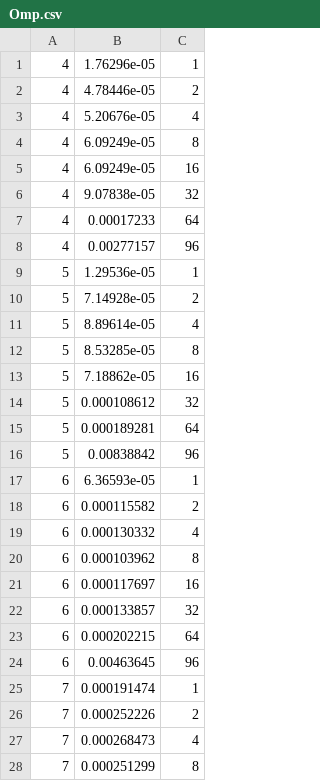
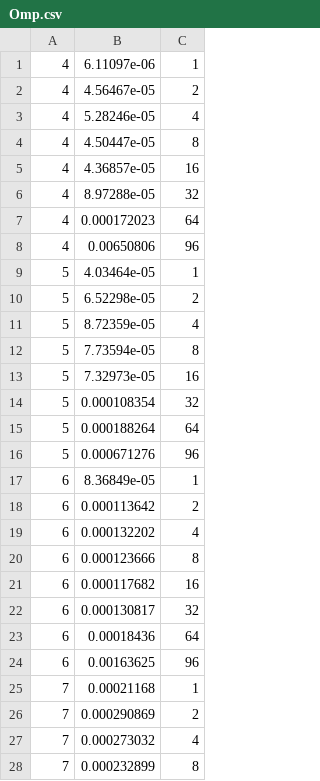
Before and after one commit to FlsLeonardo/Parallel-computing-mid-term, a CSV file: method2/output/Omp.csv, drawn as a sheet; only a part is shown; the diff covers the shown part only.

```diff
--- a/method2/output/Omp.csv
+++ b/method2/output/Omp.csv
@@ -1,28 +1,28 @@
-4;1.76296e-05;1
-4;4.78446e-05;2
-4;5.20676e-05;4
-4;6.09249e-05;8
-4;6.09249e-05;16
-4;9.07838e-05;32
-4;0.00017233;64
-4;0.00277157;96
-5;1.29536e-05;1
-5;7.14928e-05;2
-5;8.89614e-05;4
-5;8.53285e-05;8
-5;7.18862e-05;16
-5;0.000108612;32
-5;0.000189281;64
-5;0.00838842;96
-6;6.36593e-05;1
-6;0.000115582;2
-6;0.000130332;4
-6;0.000103962;8
-6;0.000117697;16
-6;0.000133857;32
-6;0.000202215;64
-6;0.00463645;96
-7;0.000191474;1
-7;0.000252226;2
-7;0.000268473;4
-7;0.000251299;8
+4;6.11097e-06;1
+4;4.56467e-05;2
+4;5.28246e-05;4
+4;4.50447e-05;8
+4;4.36857e-05;16
+4;8.97288e-05;32
+4;0.000172023;64
+4;0.00650806;96
+5;4.03464e-05;1
+5;6.52298e-05;2
+5;8.72359e-05;4
+5;7.73594e-05;8
+5;7.32973e-05;16
+5;0.000108354;32
+5;0.000188264;64
+5;0.000671276;96
+6;8.36849e-05;1
+6;0.000113642;2
+6;0.000132202;4
+6;0.000123666;8
+6;0.000117682;16
+6;0.000130817;32
+6;0.00018436;64
+6;0.00163625;96
+7;0.00021168;1
+7;0.000290869;2
+7;0.000273032;4
+7;0.000232899;8
```
Also changed, not shown: 44 edited cells elsewhere in this file, method1/output/Implicit.csv, method1/output/Omp.csv, 55 other files.
